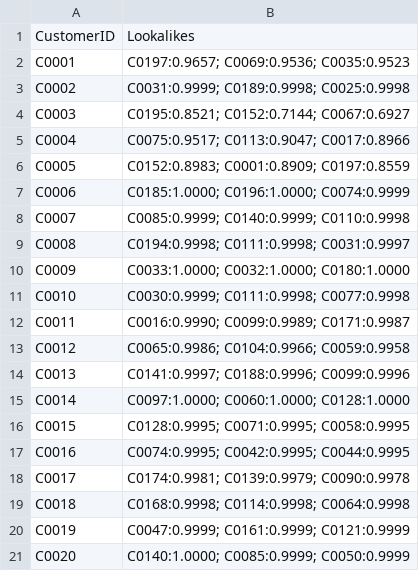
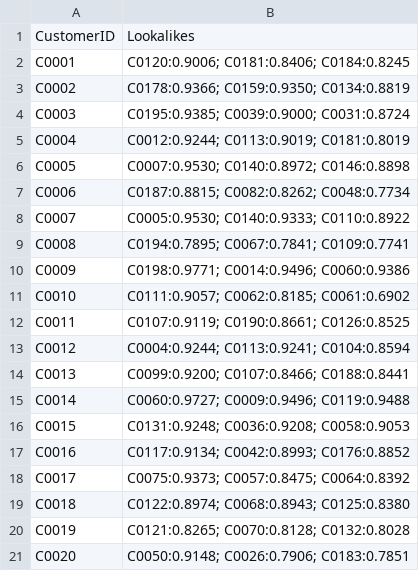
Before and after one commit to SuvarshaChennareddy/Zeotap-Data-Science-Assignment, a CSV file: Suvarsha_Chennareddy_Lookalike.csv, drawn as a sheet.

```diff
--- a/Suvarsha_Chennareddy_Lookalike.csv
+++ b/Suvarsha_Chennareddy_Lookalike.csv
@@ -1,21 +1,21 @@
 CustomerID,Lookalikes
-C0001,C0197:0.9657; C0069:0.9536; C0035:0.9523
-C0002,C0031:0.9999; C0189:0.9998; C0025:0.9998
-C0003,C0195:0.8521; C0152:0.7144; C0067:0.6927
-C0004,C0075:0.9517; C0113:0.9047; C0017:0.8966
-C0005,C0152:0.8983; C0001:0.8909; C0197:0.8559
-C0006,C0185:1.0000; C0196:1.0000; C0074:0.9999
-C0007,C0085:0.9999; C0140:0.9999; C0110:0.9998
-C0008,C0194:0.9998; C0111:0.9998; C0031:0.9997
-C0009,C0033:1.0000; C0032:1.0000; C0180:1.0000
-C0010,C0030:0.9999; C0111:0.9998; C0077:0.9998
-C0011,C0016:0.9990; C0099:0.9989; C0171:0.9987
-C0012,C0065:0.9986; C0104:0.9966; C0059:0.9958
-C0013,C0141:0.9997; C0188:0.9996; C0099:0.9996
-C0014,C0097:1.0000; C0060:1.0000; C0128:1.0000
-C0015,C0128:0.9995; C0071:0.9995; C0058:0.9995
-C0016,C0074:0.9995; C0042:0.9995; C0044:0.9995
-C0017,C0174:0.9981; C0139:0.9979; C0090:0.9978
-C0018,C0168:0.9998; C0114:0.9998; C0064:0.9998
-C0019,C0047:0.9999; C0161:0.9999; C0121:0.9999
-C0020,C0140:1.0000; C0085:0.9999; C0050:0.9999
+C0001,C0120:0.9006; C0181:0.8406; C0184:0.8245
+C0002,C0178:0.9366; C0159:0.9350; C0134:0.8819
+C0003,C0195:0.9385; C0039:0.9000; C0031:0.8724
+C0004,C0012:0.9244; C0113:0.9019; C0181:0.8019
+C0005,C0007:0.9530; C0140:0.8972; C0146:0.8898
+C0006,C0187:0.8815; C0082:0.8262; C0048:0.7734
+C0007,C0005:0.9530; C0140:0.9333; C0110:0.8922
+C0008,C0194:0.7895; C0067:0.7841; C0109:0.7741
+C0009,C0198:0.9771; C0014:0.9496; C0060:0.9386
+C0010,C0111:0.9057; C0062:0.8185; C0061:0.6902
+C0011,C0107:0.9119; C0190:0.8661; C0126:0.8525
+C0012,C0004:0.9244; C0113:0.9241; C0104:0.8594
+C0013,C0099:0.9200; C0107:0.8466; C0188:0.8441
+C0014,C0060:0.9727; C0009:0.9496; C0119:0.9488
+C0015,C0131:0.9248; C0036:0.9208; C0058:0.9053
+C0016,C0117:0.9134; C0042:0.8993; C0176:0.8852
+C0017,C0075:0.9373; C0057:0.8475; C0064:0.8392
+C0018,C0122:0.8974; C0068:0.8943; C0125:0.8380
+C0019,C0121:0.8265; C0070:0.8128; C0132:0.8028
+C0020,C0050:0.9148; C0026:0.7906; C0183:0.7851
```
Also changed, not shown: 1 other file.
